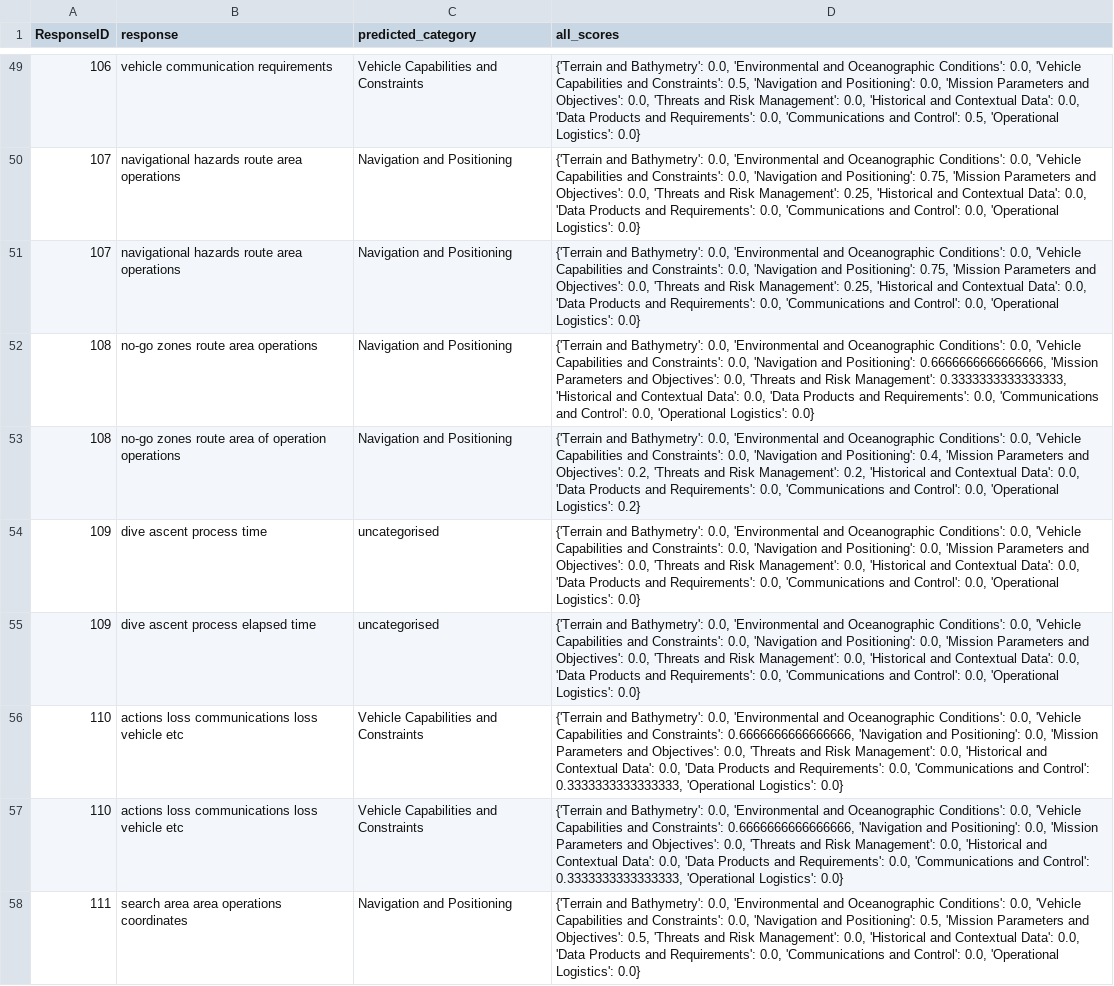
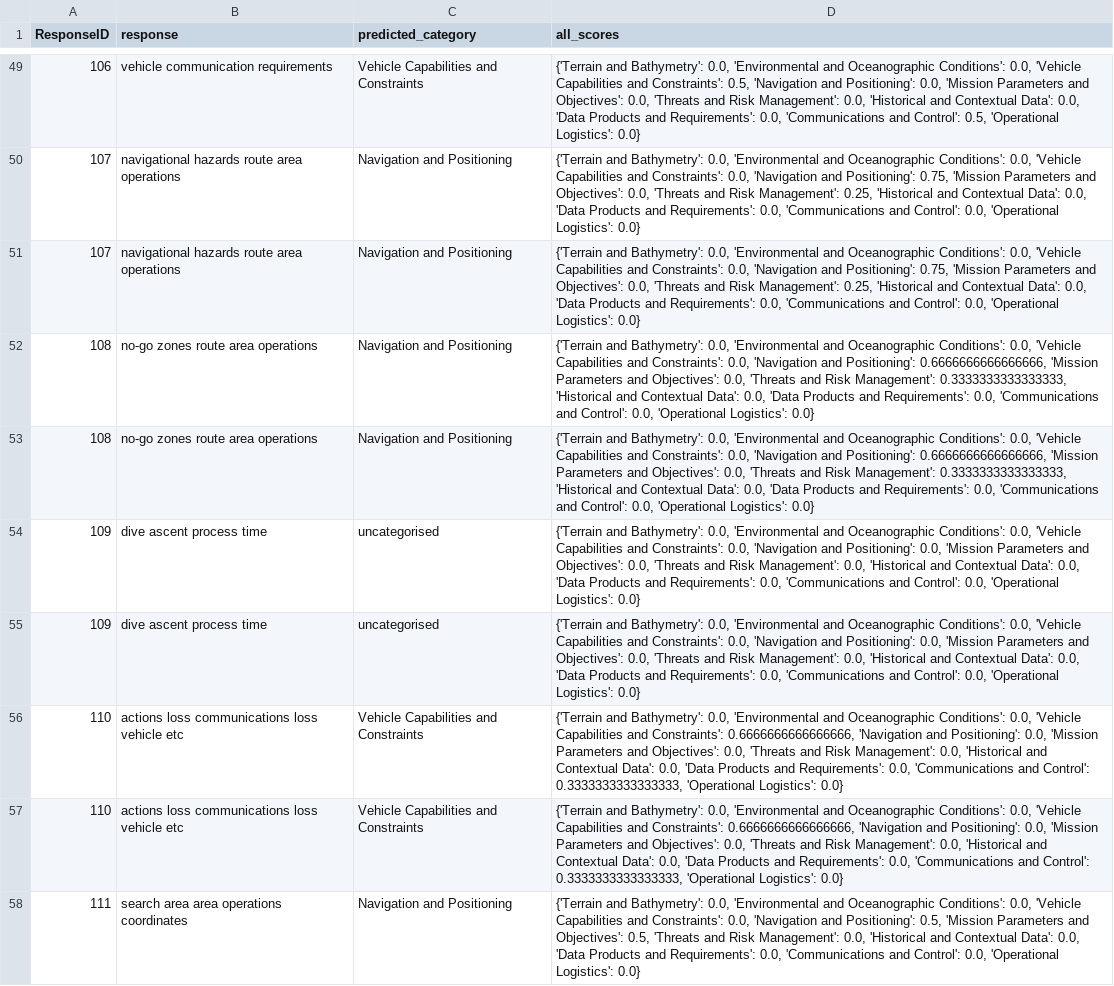
Before and after one commit to andrewhunter2066/uuav_rfi_responses, a CSV file: output/S1_Q1_classification_results.csv, drawn as a sheet; only a part is shown, gaps mark what is left out; the diff covers the shown part only.

Commit message:
Add `synonym-protection pairing matrix` and refine classified response categories
- Introduced `docs/synonym-protection pairing matrix.md` to document protected terms, conflicting synonyms, and handling strategies.
- Refined classifications in `normalised_all_classified_responses.csv` and `S1_Q1_classification_results.csv` for consistency and corrected category alignments.

```diff
--- a/output/S1_Q1_classification_results.csv
+++ b/output/S1_Q1_classification_results.csv
@@ -52,5 +52,5 @@ ResponseID,response,predicted_category,all_scores
 108,no-go zones route area operations,Navigation and Positioning,"{'Terrain and Bathymetry': 0.0, 'Environmental and Oceanographic Conditions': 0.0, 'Vehicle Capabilities and Constraints': 0.0, 'Navigation and Positioning': 0.6666666666666666, 'Mission Parameters and Objectives': 0.0, 'Threats and Risk Management': 0.3333333333333333, 'Historical and Contextual Data': 0.0, 'Data Products and Requirements': 0.0, 'Communications and Control': 0.0, 'Operational Logistics': 0.0}"
-108,no-go zones route area of operation operations,Navigation and Positioning,"{'Terrain and Bathymetry': 0.0, 'Environmental and Oceanographic Conditions': 0.0, 'Vehicle Capabilities and Constraints': 0.0, 'Navigation and Positioning': 0.4, 'Mission Parameters and Objectives': 0.2, 'Threats and Risk Management': 0.2, 'Historical and Contextual Data': 0.0, 'Data Products and Requirements': 0.0, 'Communications and Control': 0.0, 'Operational Logistics': 0.2}"
+108,no-go zones route area operations,Navigation and Positioning,"{'Terrain and Bathymetry': 0.0, 'Environmental and Oceanographic Conditions': 0.0, 'Vehicle Capabilities and Constraints': 0.0, 'Navigation and Positioning': 0.6666666666666666, 'Mission Parameters and Objectives': 0.0, 'Threats and Risk Management': 0.3333333333333333, 'Historical and Contextual Data': 0.0, 'Data Products and Requirements': 0.0, 'Communications and Control': 0.0, 'Operational Logistics': 0.0}"
 109,dive ascent process time,uncategorised,"{'Terrain and Bathymetry': 0.0, 'Environmental and Oceanographic Conditions': 0.0, 'Vehicle Capabilities and Constraints': 0.0, 'Navigation and Positioning': 0.0, 'Mission Parameters and Objectives': 0.0, 'Threats and Risk Management': 0.0, 'Historical and Contextual Data': 0.0, 'Data Products and Requirements': 0.0, 'Communications and Control': 0.0, 'Operational Logistics': 0.0}"
-109,dive ascent process elapsed time,uncategorised,"{'Terrain and Bathymetry': 0.0, 'Environmental and Oceanographic Conditions': 0.0, 'Vehicle Capabilities and Constraints': 0.0, 'Navigation and Positioning': 0.0, 'Mission Parameters and Objectives': 0.0, 'Threats and Risk Management': 0.0, 'Historical and Contextual Data': 0.0, 'Data Products and Requirements': 0.0, 'Communications and Control': 0.0, 'Operational Logistics': 0.0}"
+109,dive ascent process time,uncategorised,"{'Terrain and Bathymetry': 0.0, 'Environmental and Oceanographic Conditions': 0.0, 'Vehicle Capabilities and Constraints': 0.0, 'Navigation and Positioning': 0.0, 'Mission Parameters and Objectives': 0.0, 'Threats and Risk Management': 0.0, 'Historical and Contextual Data': 0.0, 'Data Products and Requirements': 0.0, 'Communications and Control': 0.0, 'Operational Logistics': 0.0}"
 110,actions loss communications loss vehicle etc,Vehicle Capabilities and Constraints,"{'Terrain and Bathymetry': 0.0, 'Environmental and Oceanographic Conditions': 0.0, 'Vehicle Capabilities and Constraints': 0.6666666666666666, 'Navigation and Positioning': 0.0, 'Mission Parameters and Objectives': 0.0, 'Threats and Risk Management': 0.0, 'Historical and Contextual Data': 0.0, 'Data Products and Requirements': 0.0, 'Communications and Control': 0.3333333333333333, 'Operational Logistics': 0.0}"
```
Also changed, not shown: 7 edited cells elsewhere in this file, output/S2_Q1_classification_results.csv, output/S3_Q1_classification_results.csv, 4 other files.
